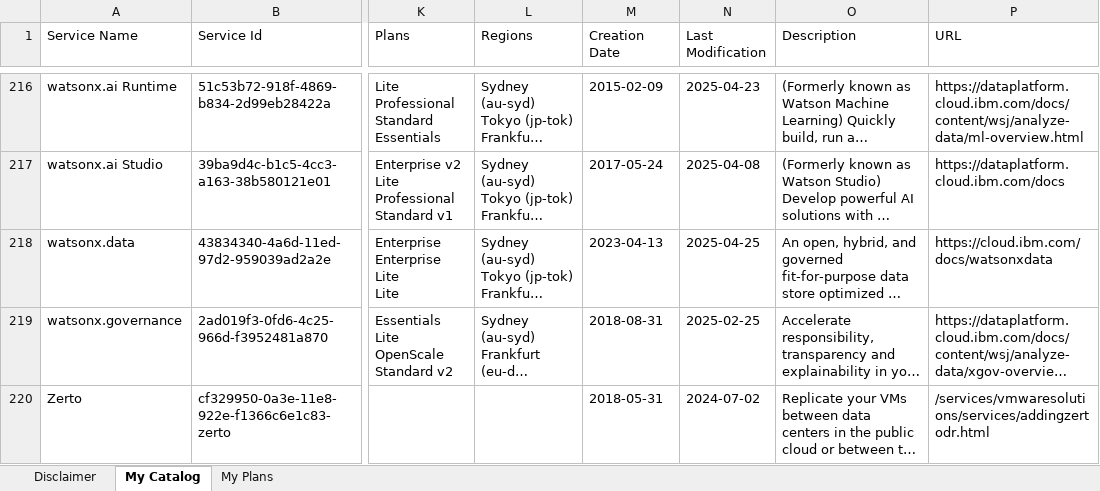
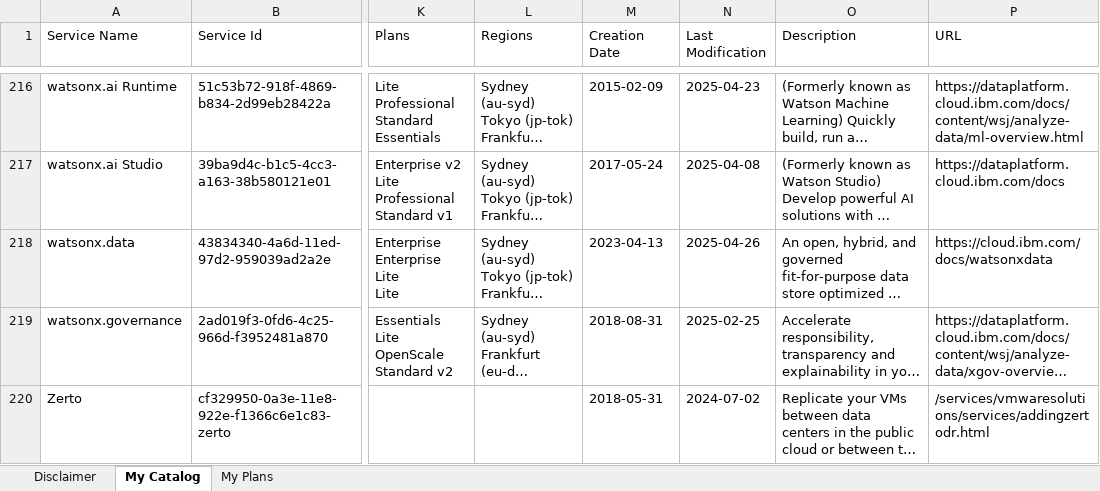
Before and after one commit to l2fprod/mycatalog, an Excel workbook: docs/generated/mycatalog.xlsx, sheet My Catalog, drawn as a sheet; only a part is shown, gaps mark what is left out; long unchanged cells end in …; values as stored, in another font and other column widths than the file's, no borders; the diff names each change by its address in the sheet, - before the commit and + after, or states it on an @@ line.

```diff
--- a/docs/generated/mycatalog.xlsx (sheet My Catalog)
+++ b/docs/generated/mycatalog.xlsx (sheet My Catalog)
-N218 (Last Modification): 2025-04-25
+N218 (Last Modification): 2025-04-26
```
Also changed, not shown: 8 other files.
